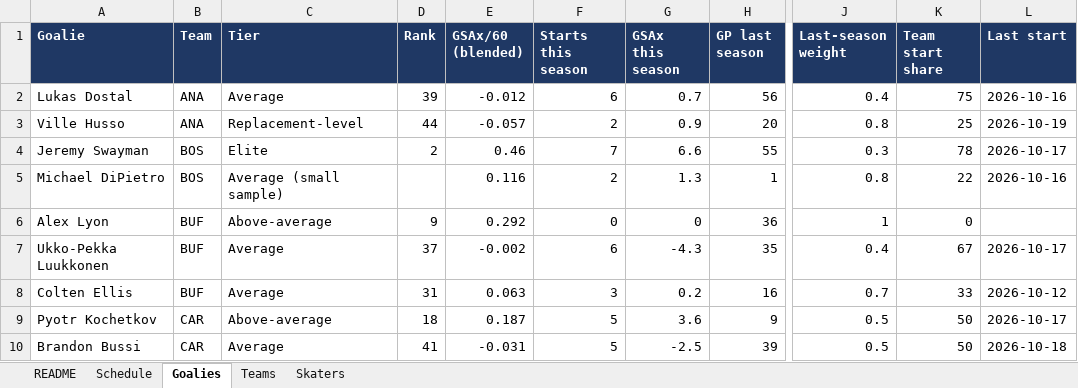
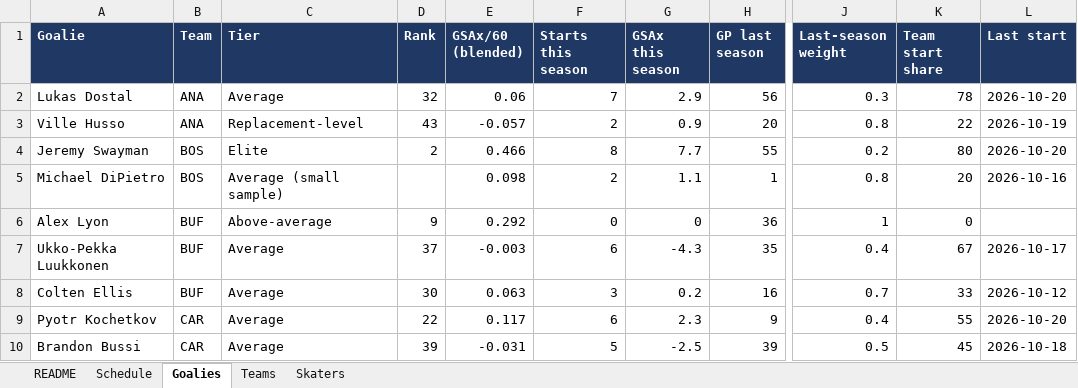
Before and after one commit to vimmer77/nhl-data, an Excel workbook: output/nhl_daily_data.xlsx, sheet Goalies, drawn as a sheet; only a part is shown, gaps mark what is left out; values as stored, in another font and other column widths than the file's, no borders; the diff covers the shown part only; the diff names each change by its address in the sheet, - before the commit and + after, or states it on an @@ line.

```diff
--- a/output/nhl_daily_data.xlsx (sheet Goalies)
+++ b/output/nhl_daily_data.xlsx (sheet Goalies)
-D2 (Rank): 39
+D2 (Rank): 32
-E2 (GSAx/60 (blended)): -0.012
+E2 (GSAx/60 (blended)): 0.06
-F2 (Starts this season): 6
+F2 (Starts this season): 7
-G2 (GSAx this season): 0.7
+G2 (GSAx this season): 2.9
-J2 (Last-season weight): 0.4
+J2 (Last-season weight): 0.3
-K2 (Team start share): 75
+K2 (Team start share): 78
-L2 (Last start): 2026-10-16
+L2 (Last start): 2026-10-20
-D3 (Rank): 44
+D3 (Rank): 43
-K3 (Team start share): 25
+K3 (Team start share): 22
-E4 (GSAx/60 (blended)): 0.46
+E4 (GSAx/60 (blended)): 0.466
-F4 (Starts this season): 7
+F4 (Starts this season): 8
-G4 (GSAx this season): 6.6
+G4 (GSAx this season): 7.7
-J4 (Last-season weight): 0.3
+J4 (Last-season weight): 0.2
-K4 (Team start share): 78
+K4 (Team start share): 80
-L4 (Last start): 2026-10-17
+L4 (Last start): 2026-10-20
-E5 (GSAx/60 (blended)): 0.116
+E5 (GSAx/60 (blended)): 0.098
-G5 (GSAx this season): 1.3
+G5 (GSAx this season): 1.1
-K5 (Team start share): 22
+K5 (Team start share): 20
-E7 (GSAx/60 (blended)): -0.002
+E7 (GSAx/60 (blended)): -0.003
-D8 (Rank): 31
+D8 (Rank): 30
-C9 (Tier): Above-average
+C9 (Tier): Average
-D9 (Rank): 18
+D9 (Rank): 22
-E9 (GSAx/60 (blended)): 0.187
+E9 (GSAx/60 (blended)): 0.117
-F9 (Starts this season): 5
+F9 (Starts this season): 6
-G9 (GSAx this season): 3.6
+G9 (GSAx this season): 2.3
-J9 (Last-season weight): 0.5
+J9 (Last-season weight): 0.4
-K9 (Team start share): 50
+K9 (Team start share): 55
-L9 (Last start): 2026-10-17
+L9 (Last start): 2026-10-20
-D10 (Rank): 41
+D10 (Rank): 39
-K10 (Team start share): 50
+K10 (Team start share): 45
```
Also changed, not shown: 2 added rows, 3 removed rows and 187 edited cells elsewhere in this sheet, sheet Skaters, sheet Teams, sheet Schedule, sheet README, 11 other files.
